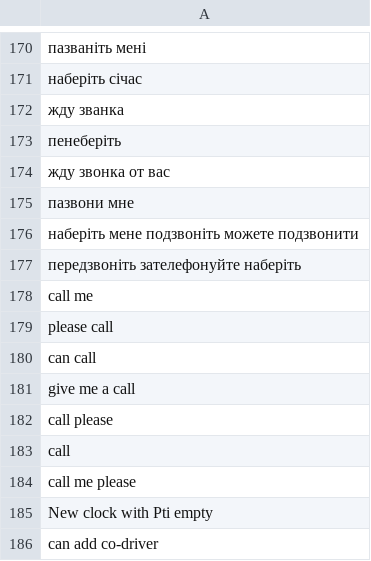
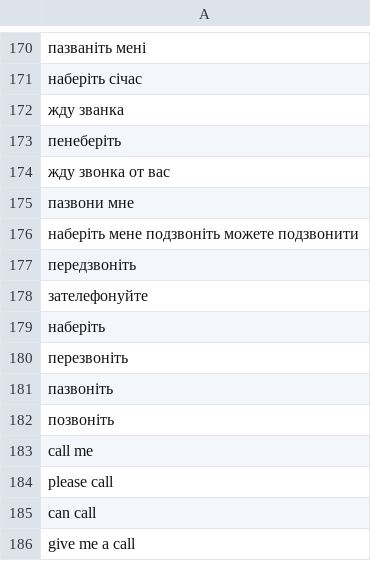
Before and after one commit to NewJong/queue_tg_bot, a CSV file: data.csv, drawn as a sheet; only a part is shown, gaps mark what is left out; the shorter side is filled out with more unchanged rows; the diff names each change by its address in the sheet, - before the commit and + after, or states it on an @@ line.

```diff
--- a/data.csv
+++ b/data.csv
-A177: передзвоніть зателефонуйте наберіть
+A177: передзвоніть
+row 178: зателефонуйте
+row 179: наберіть
+row 180: перезвоніть
+row 181: пазвоніть
+row 182: позвоніть
```
Also changed, not shown: 1 other file.
